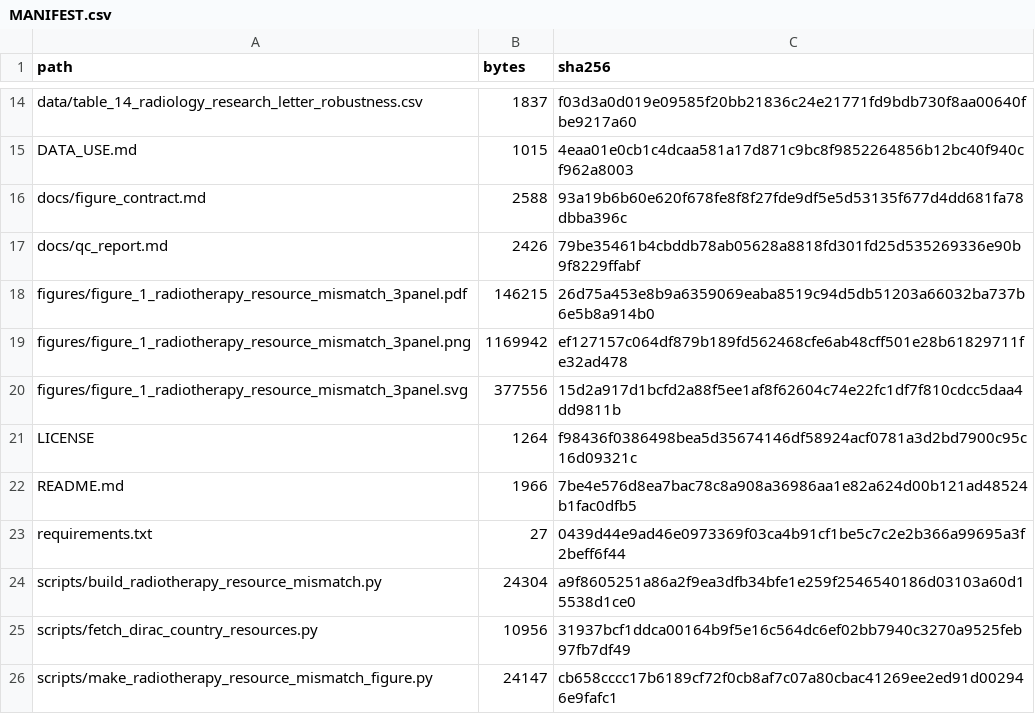
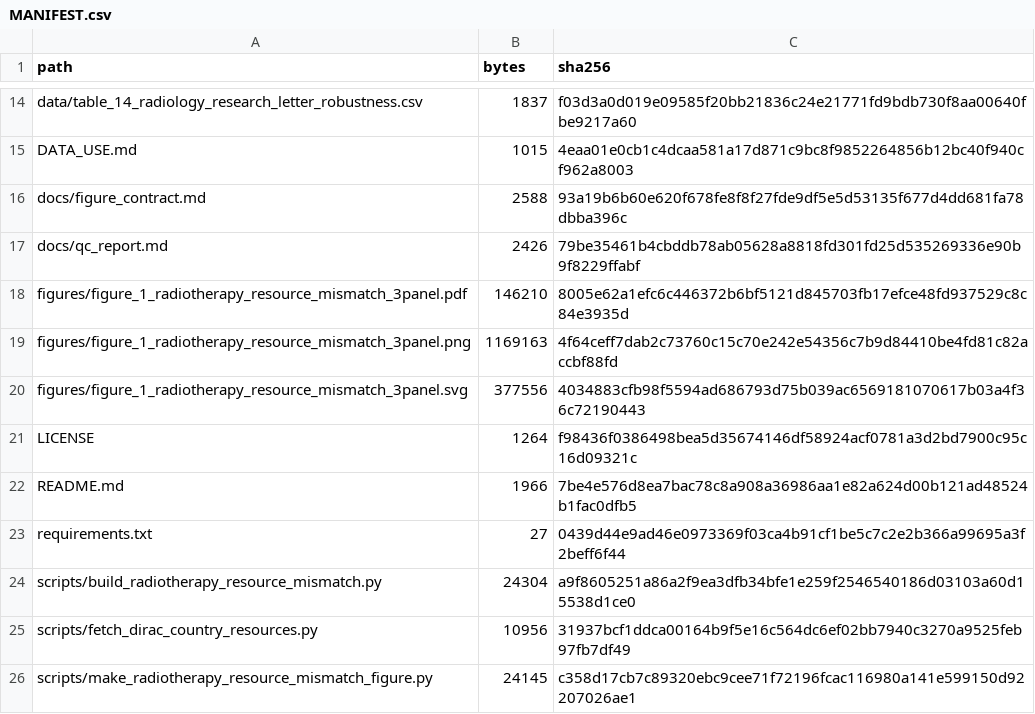
Before and after one commit to ammkkr/radiotherapy-resource-mismatch-globocan2024-dirac, a CSV file: MANIFEST.csv, drawn as a sheet; only a part is shown, gaps mark what is left out.

```diff
--- a/MANIFEST.csv
+++ b/MANIFEST.csv
@@ -17,5 +17,5 @@ docs/figure_contract.md,2588,93a19b6b60e620f678fe8f8f27fde9df5e5d53135f677d4dd68
 docs/qc_report.md,2426,79be35461b4cbddb78ab05628a8818fd301fd25d535269336e90b9f8229ffabf
-figures/figure_1_radiotherapy_resource_mismatch_3panel.pdf,146215,26d75a453e8b9a6359069eaba8519c94d5db51203a66032ba737b6e5b8a914b0
-figures/figure_1_radiotherapy_resource_mismatch_3panel.png,1169942,ef127157c064df879b189fd562468cfe6ab48cff501e28b61829711fe32ad478
-figures/figure_1_radiotherapy_resource_mismatch_3panel.svg,377556,15d2a917d1bcfd2a88f5ee1af8f62604c74e22fc1df7f810cdcc5daa4dd9811b
+figures/figure_1_radiotherapy_resource_mismatch_3panel.pdf,146210,8005e62a1efc6c446372b6bf5121d845703fb17efce48fd937529c8c84e3935d
+figures/figure_1_radiotherapy_resource_mismatch_3panel.png,1169163,4f64ceff7dab2c73760c15c70e242e54356c7b9d84410be4fd81c82accbf88fd
+figures/figure_1_radiotherapy_resource_mismatch_3panel.svg,377556,4034883cfb98f5594ad686793d75b039ac6569181070617b03a4f36c72190443
 LICENSE,1264,f98436f0386498bea5d35674146df58924acf0781a3d2bd7900c95c16d09321c
@@ -25,2 +25,2 @@ scripts/build_radiotherapy_resource_mismatch.py,24304,a9f8605251a86a2f9ea3dfb34b
 scripts/fetch_dirac_country_resources.py,10956,31937bcf1ddca00164b9f5e16c564dc6ef02bb7940c3270a9525feb97fb7df49
-scripts/make_radiotherapy_resource_mismatch_figure.py,24147,cb658cccc17b6189cf72f0cb8af7c07a80cbac41269ee2ed91d002946e9fafc1
+scripts/make_radiotherapy_resource_mismatch_figure.py,24145,c358d17cb7c89320ebc9cee71f72196fcac116980a141e599150d92207026ae1
```
Also changed, not shown: 5 other files.
